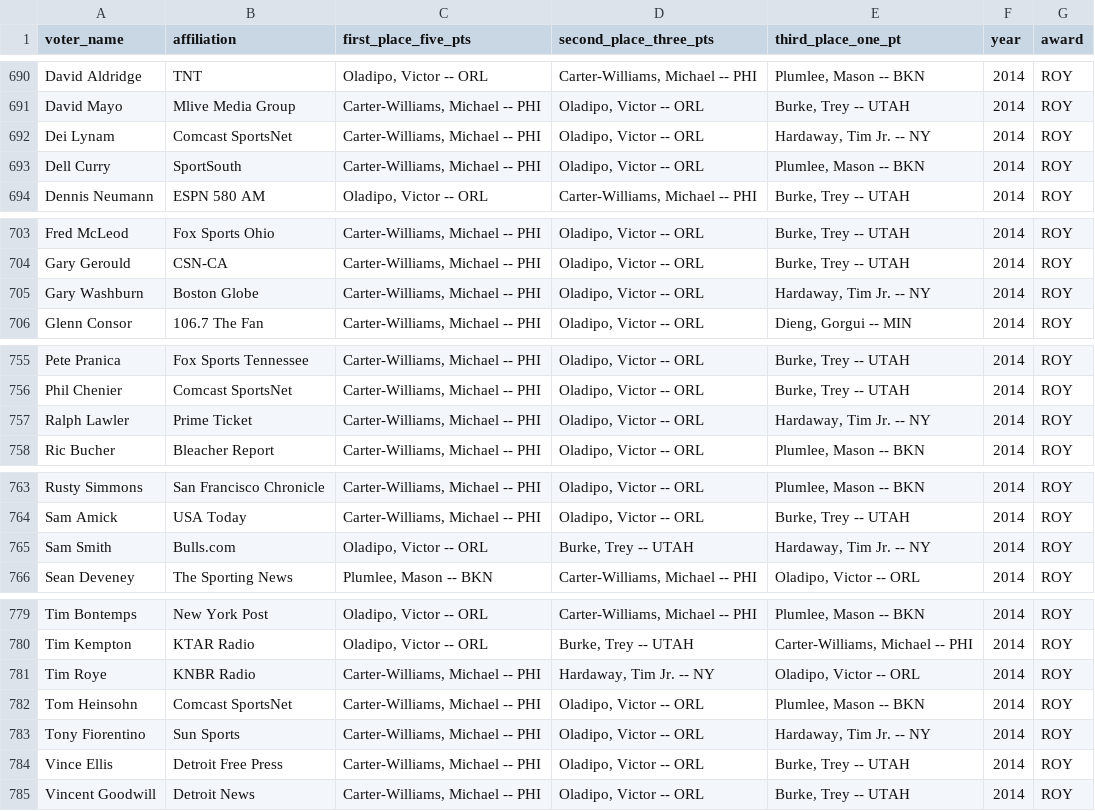
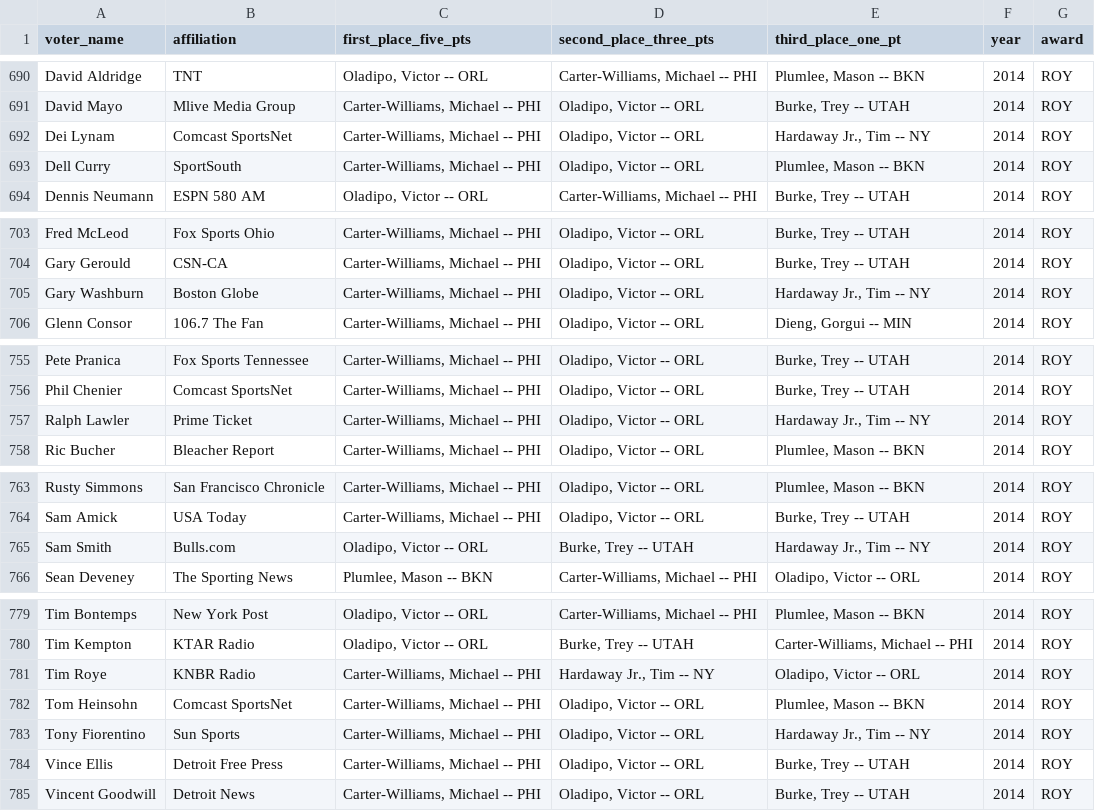
Before and after one commit to sumitrodatta/contrary-awards-voters, a CSV file: roy.csv, drawn as a sheet; only a part is shown, gaps mark what is left out; the diff covers the shown part only.

```diff
--- a/roy.csv
+++ b/roy.csv
@@ -691,3 +691,3 @@ David Aldridge,TNT,"Oladipo, Victor -- ORL","Carter-Williams, Michael -- PHI","P
 David Mayo,Mlive Media Group,"Carter-Williams, Michael -- PHI","Oladipo, Victor -- ORL","Burke, Trey -- UTAH",2014,ROY
-Dei Lynam,Comcast SportsNet,"Carter-Williams, Michael -- PHI","Oladipo, Victor -- ORL","Hardaway, Tim Jr. -- NY",2014,ROY
+Dei Lynam,Comcast SportsNet,"Carter-Williams, Michael -- PHI","Oladipo, Victor -- ORL","Hardaway Jr., Tim -- NY",2014,ROY
 Dell Curry,SportSouth,"Carter-Williams, Michael -- PHI","Oladipo, Victor -- ORL","Plumlee, Mason -- BKN",2014,ROY
@@ -704,3 +704,3 @@ Fred McLeod,Fox Sports Ohio,"Carter-Williams, Michael -- PHI","Oladipo, Victor -
 Gary Gerould,CSN-CA,"Carter-Williams, Michael -- PHI","Oladipo, Victor -- ORL","Burke, Trey -- UTAH",2014,ROY
-Gary Washburn,Boston Globe,"Carter-Williams, Michael -- PHI","Oladipo, Victor -- ORL","Hardaway, Tim Jr. -- NY",2014,ROY
+Gary Washburn,Boston Globe,"Carter-Williams, Michael -- PHI","Oladipo, Victor -- ORL","Hardaway Jr., Tim -- NY",2014,ROY
 Glenn Consor,106.7 The Fan,"Carter-Williams, Michael -- PHI","Oladipo, Victor -- ORL","Dieng, Gorgui -- MIN",2014,ROY
@@ -756,3 +756,3 @@ Pete Pranica,Fox Sports Tennessee,"Carter-Williams, Michael -- PHI","Oladipo, Vi
 Phil Chenier,Comcast SportsNet,"Carter-Williams, Michael -- PHI","Oladipo, Victor -- ORL","Burke, Trey -- UTAH",2014,ROY
-Ralph Lawler,Prime Ticket,"Carter-Williams, Michael -- PHI","Oladipo, Victor -- ORL","Hardaway, Tim Jr. -- NY",2014,ROY
+Ralph Lawler,Prime Ticket,"Carter-Williams, Michael -- PHI","Oladipo, Victor -- ORL","Hardaway Jr., Tim -- NY",2014,ROY
 Ric Bucher,Bleacher Report,"Carter-Williams, Michael -- PHI","Oladipo, Victor -- ORL","Plumlee, Mason -- BKN",2014,ROY
@@ -764,3 +764,3 @@ Rusty Simmons,San Francisco Chronicle,"Carter-Williams, Michael -- PHI","Oladipo
 Sam Amick,USA Today,"Carter-Williams, Michael -- PHI","Oladipo, Victor -- ORL","Burke, Trey -- UTAH",2014,ROY
-Sam Smith,Bulls.com,"Oladipo, Victor -- ORL","Burke, Trey -- UTAH","Hardaway, Tim Jr. -- NY",2014,ROY
+Sam Smith,Bulls.com,"Oladipo, Victor -- ORL","Burke, Trey -- UTAH","Hardaway Jr., Tim -- NY",2014,ROY
 Sean Deveney,The Sporting News,"Plumlee, Mason -- BKN","Carter-Williams, Michael -- PHI","Oladipo, Victor -- ORL",2014,ROY
@@ -780,5 +780,5 @@ Tim Bontemps,New York Post,"Oladipo, Victor -- ORL","Carter-Williams, Michael --
 Tim Kempton,KTAR Radio,"Oladipo, Victor -- ORL","Burke, Trey -- UTAH","Carter-Williams, Michael -- PHI",2014,ROY
-Tim Roye,KNBR Radio,"Carter-Williams, Michael -- PHI","Hardaway, Tim Jr. -- NY","Oladipo, Victor -- ORL",2014,ROY
+Tim Roye,KNBR Radio,"Carter-Williams, Michael -- PHI","Hardaway Jr., Tim -- NY","Oladipo, Victor -- ORL",2014,ROY
 Tom Heinsohn,Comcast SportsNet,"Carter-Williams, Michael -- PHI","Oladipo, Victor -- ORL","Plumlee, Mason -- BKN",2014,ROY
-Tony Fiorentino,Sun Sports,"Carter-Williams, Michael -- PHI","Oladipo, Victor -- ORL","Hardaway, Tim Jr. -- NY",2014,ROY
+Tony Fiorentino,Sun Sports,"Carter-Williams, Michael -- PHI","Oladipo, Victor -- ORL","Hardaway Jr., Tim -- NY",2014,ROY
 Vince Ellis,Detroit Free Press,"Carter-Williams, Michael -- PHI","Oladipo, Victor -- ORL","Burke, Trey -- UTAH",2014,ROY
```
Also changed, not shown: 9 edited cells elsewhere in this file, smoy.csv, 4 other files.
